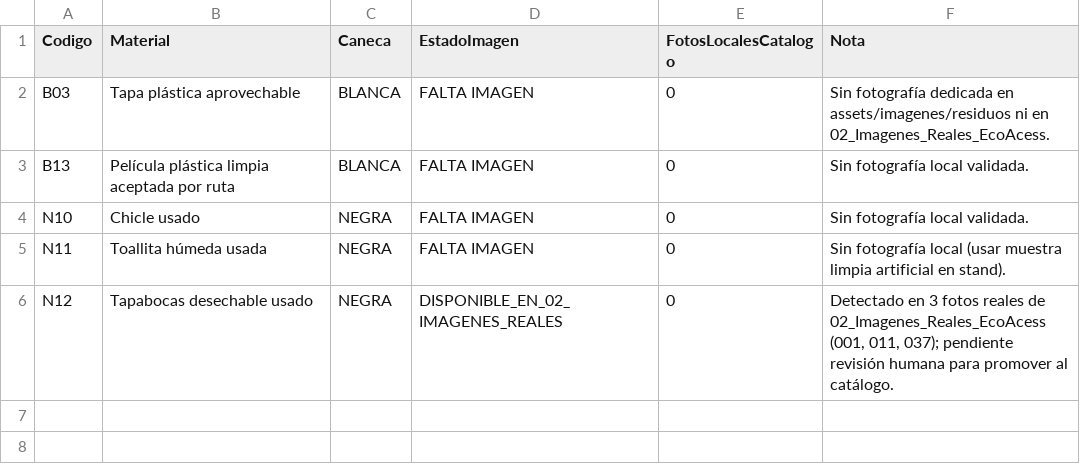
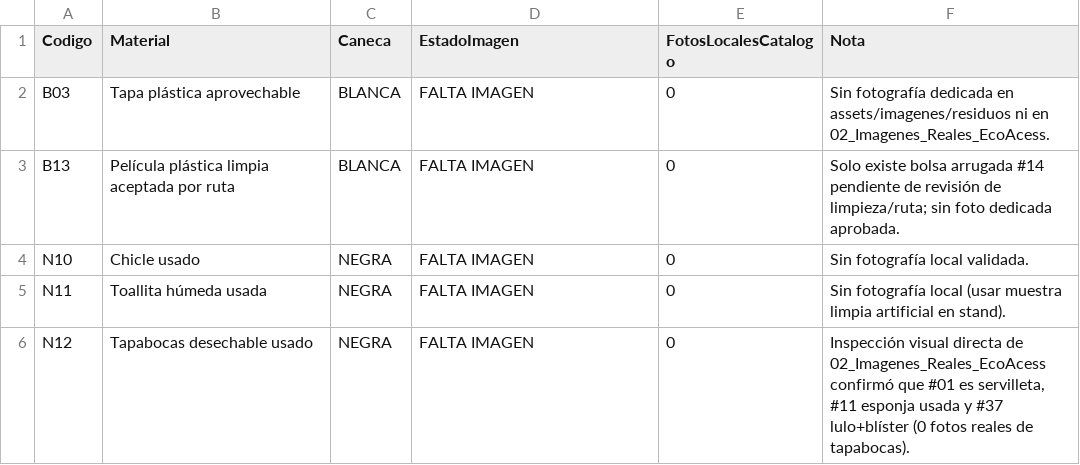
Before and after one commit to JorgeGutho21/EcoAccess-2026-2, a CSV file: datasets/ecoaccess35/reportes/imagenes_faltantes.csv, drawn as a sheet.

Commit message:
docs(validacion): incorpora evaluacion real de 41 fotos, estado FALTA IMAGEN e informe final actualizado

```diff
--- a/datasets/ecoaccess35/reportes/imagenes_faltantes.csv
+++ b/datasets/ecoaccess35/reportes/imagenes_faltantes.csv
@@ -2,5 +2,5 @@
 "B03","Tapa plástica aprovechable","BLANCA","FALTA IMAGEN","0","Sin fotografía dedicada en assets/imagenes/residuos ni en 02_Imagenes_Reales_EcoAcess."
-"B13","Película plástica limpia aceptada por ruta","BLANCA","FALTA IMAGEN","0","Sin fotografía local validada."
+"B13","Película plástica limpia aceptada por ruta","BLANCA","FALTA IMAGEN","0","Solo existe bolsa arrugada #14 pendiente de revisión de limpieza/ruta; sin foto dedicada aprobada."
 "N10","Chicle usado","NEGRA","FALTA IMAGEN","0","Sin fotografía local validada."
 "N11","Toallita húmeda usada","NEGRA","FALTA IMAGEN","0","Sin fotografía local (usar muestra limpia artificial en stand)."
-"N12","Tapabocas desechable usado","NEGRA","DISPONIBLE_EN_02_IMAGENES_REALES","0","Detectado en 3 fotos reales de 02_Imagenes_Reales_EcoAcess (001, 011, 037); pendiente revisión humana para promover al catálogo."
+"N12","Tapabocas desechable usado","NEGRA","FALTA IMAGEN","0","Inspección visual directa de 02_Imagenes_Reales_EcoAcess confirmó que #01 es servilleta, #11 esponja usada y #37 lulo+blíster (0 fotos reales de tapabocas)."
```
Also changed, not shown: 4 other files.
